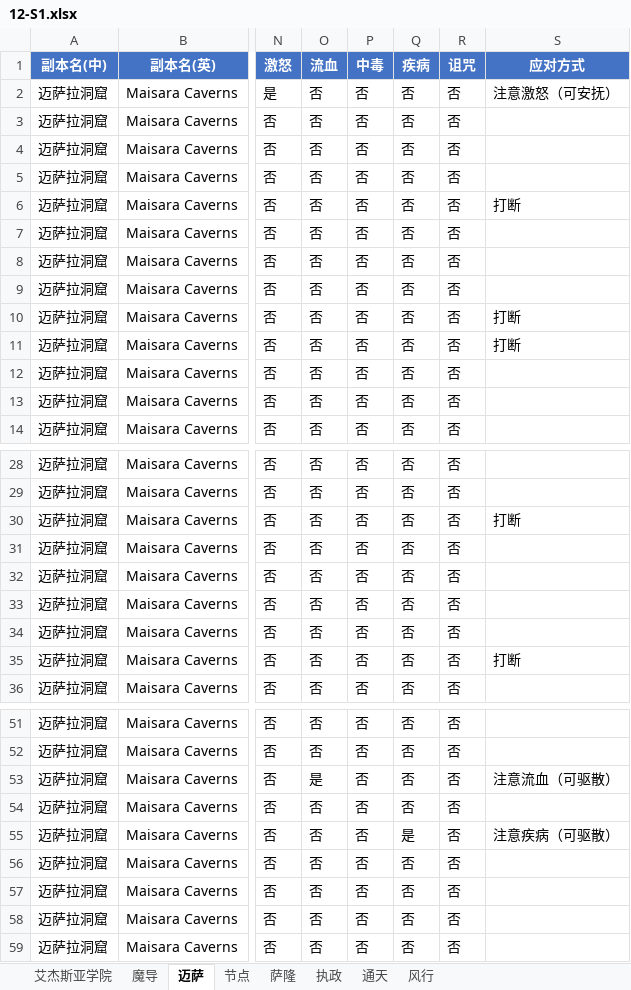
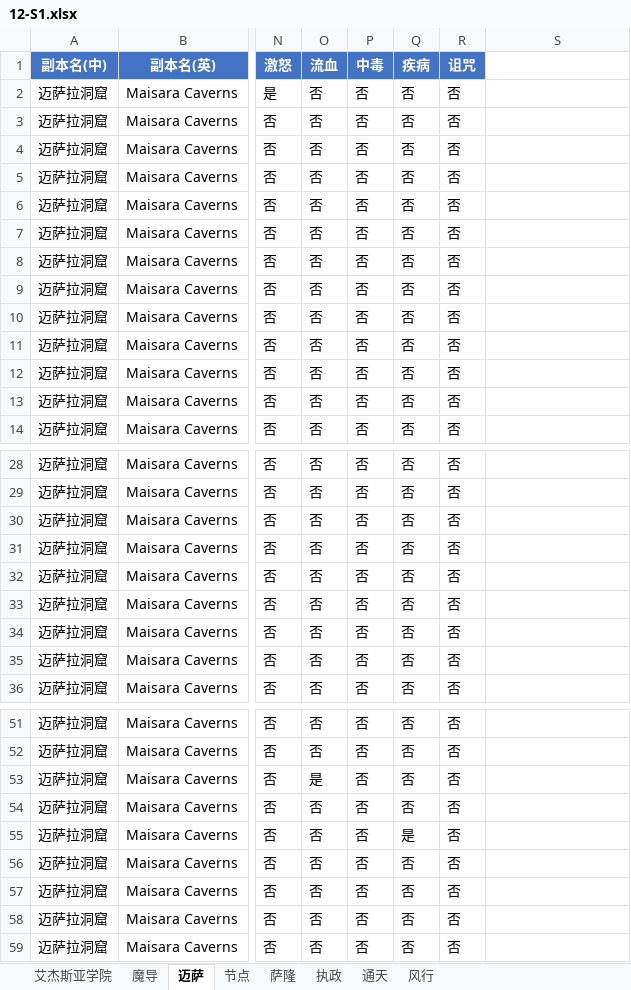
Before and after one commit to lvxingzhi/mythicspellshow, an Excel workbook: xlsx/12-S1.xlsx, sheet 迈萨, drawn as a sheet; only a part is shown, gaps mark what is left out; values as stored, in another font and other column widths than the file's, no borders; the diff covers the shown part only; the diff names each change by its address in the sheet, - before the commit and + after, or states it on an @@ line.

```diff
--- a/xlsx/12-S1.xlsx (sheet 迈萨)
+++ b/xlsx/12-S1.xlsx (sheet 迈萨)
-S1: 应对方式
+S1: (empty)
-S1 fill: #4472C4
+S1 fill: none
-S2: 注意激怒（可安抚）
+S2: (empty)
-S6: 打断
+S6: (empty)
-S10:S11: 打断
+S10:S11: (empty)
-S30: 打断
+S30: (empty)
-S35: 打断
+S35: (empty)
-S53: 注意流血（可驱散）
+S53: (empty)
-S55: 注意疾病（可驱散）
+S55: (empty)
```
Also changed, not shown: 4 edited cells elsewhere in this sheet, sheet 风行, sheet 艾杰斯亚学院, sheet 执政, sheet 节点, sheet 通天, sheet 魔导, 1 more sheet, 6 other files.
